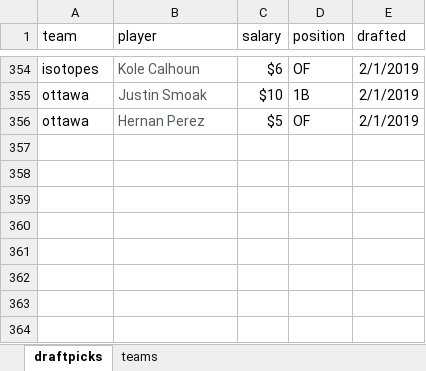
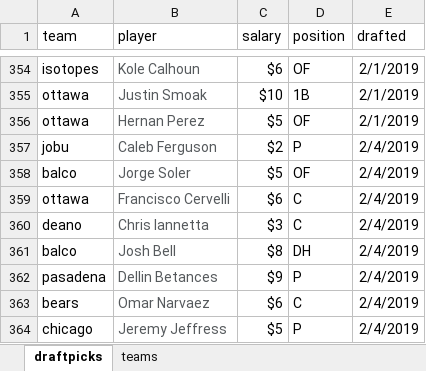
Before and after one commit to seanwllms/Fantasy2020, an Excel workbook: draftpicks.xlsx, sheet draftpicks, drawn as a sheet; only a part is shown, gaps mark what is left out; values as stored, in another font and other column widths than the file's, no borders; the diff names each change by its address in the sheet, - before the commit and + after, or states it on an @@ line.

```diff
--- a/draftpicks.xlsx (sheet draftpicks)
+++ b/draftpicks.xlsx (sheet draftpicks)
+row 357: jobu | Caleb Ferguson | $2 | P | 2/4/2019
+row 358: balco | Jorge Soler | $5 | OF | 2/4/2019
+row 359: ottawa | Francisco Cervelli | $6 | C | 2/4/2019
+row 360: deano | Chris Iannetta | $3 | C | 2/4/2019
+row 361: balco | Josh Bell | $8 | DH | 2/4/2019
+row 362: pasadena | Dellin Betances | $9 | P | 2/4/2019
+row 363: bears | Omar Narvaez | $6 | C | 2/4/2019
+row 364: chicago | Jeremy Jeffress | $5 | P | 2/4/2019
```
Also changed, not shown: 9 other files.
